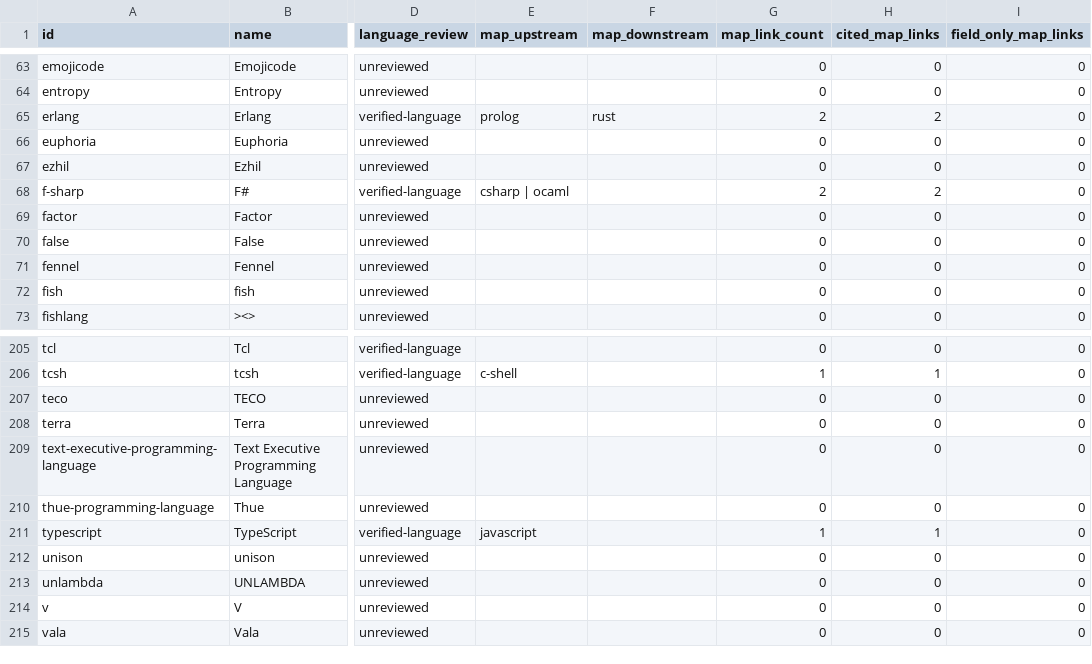
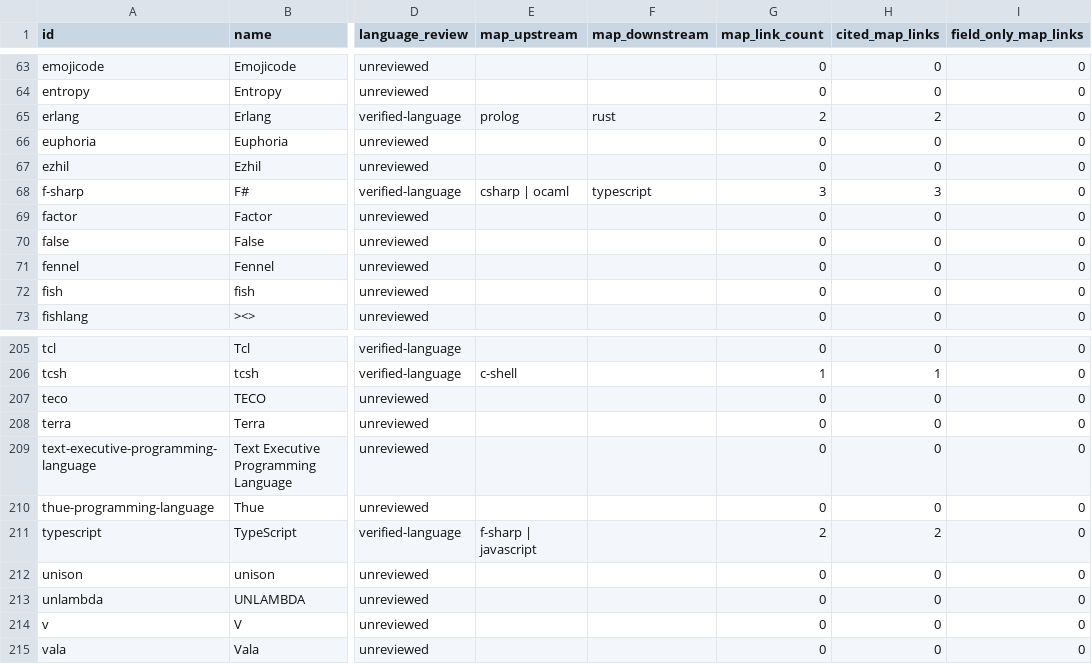
Before and after one commit to glwang-g/code-museum, a CSV file: docs/audit/map-lineage-review.csv, drawn as a sheet; only a part is shown, gaps mark what is left out; the diff names each change by its address in the sheet, - before the commit and + after, or states it on an @@ line.

```diff
--- a/docs/audit/map-lineage-review.csv
+++ b/docs/audit/map-lineage-review.csv
-F68 (map_downstream): (empty)
+F68 (map_downstream): typescript
-G68 (map_link_count): 2
+G68 (map_link_count): 3
-H68 (cited_map_links): 2
+H68 (cited_map_links): 3
-E211 (map_upstream): javascript
+E211 (map_upstream): f-sharp | javascript
-G211 (map_link_count): 1
+G211 (map_link_count): 2
-H211 (cited_map_links): 1
+H211 (cited_map_links): 2
```
Also changed, not shown: docs/audit/label-lineage-review.csv, docs/audit/relationship-review.csv, 10 other files.
